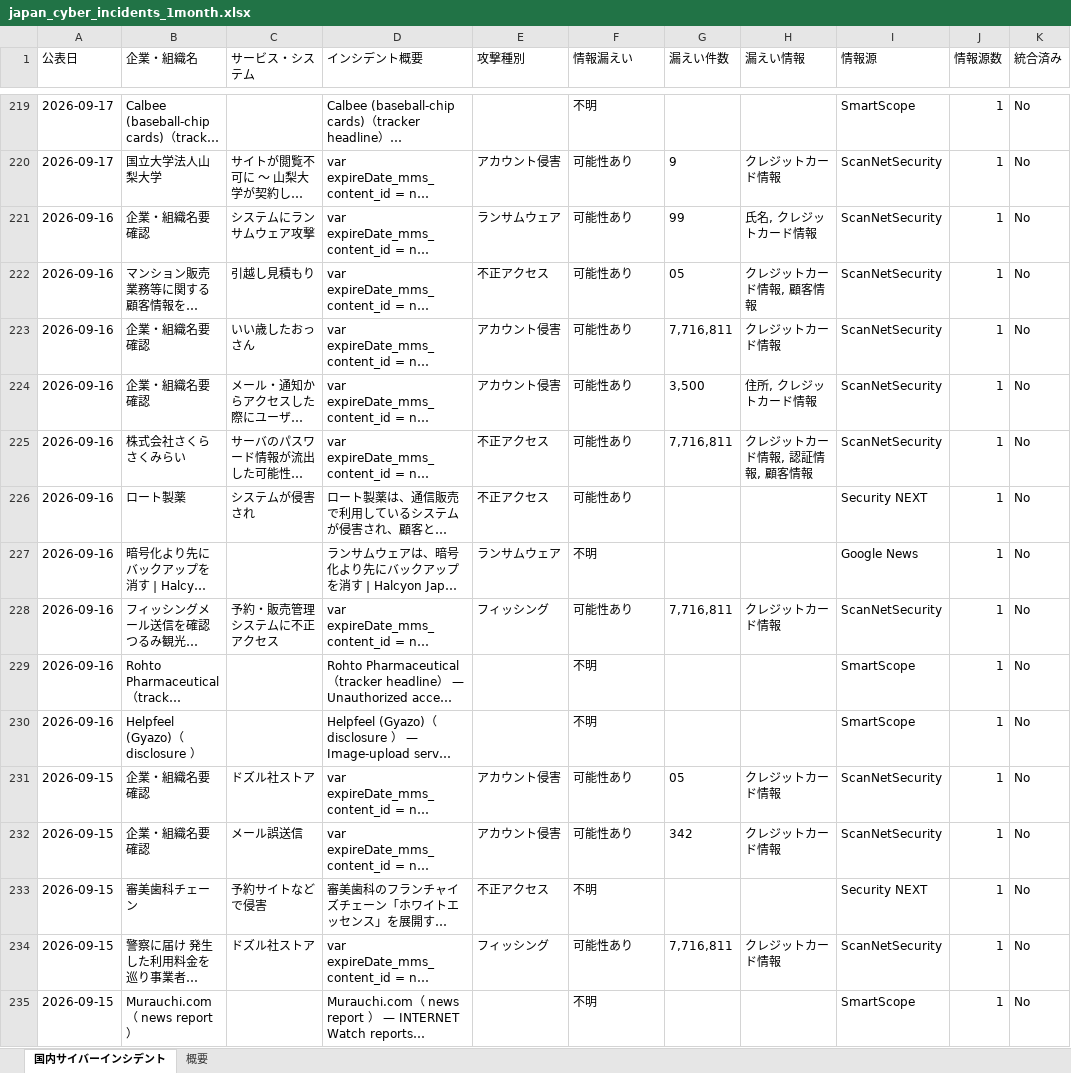
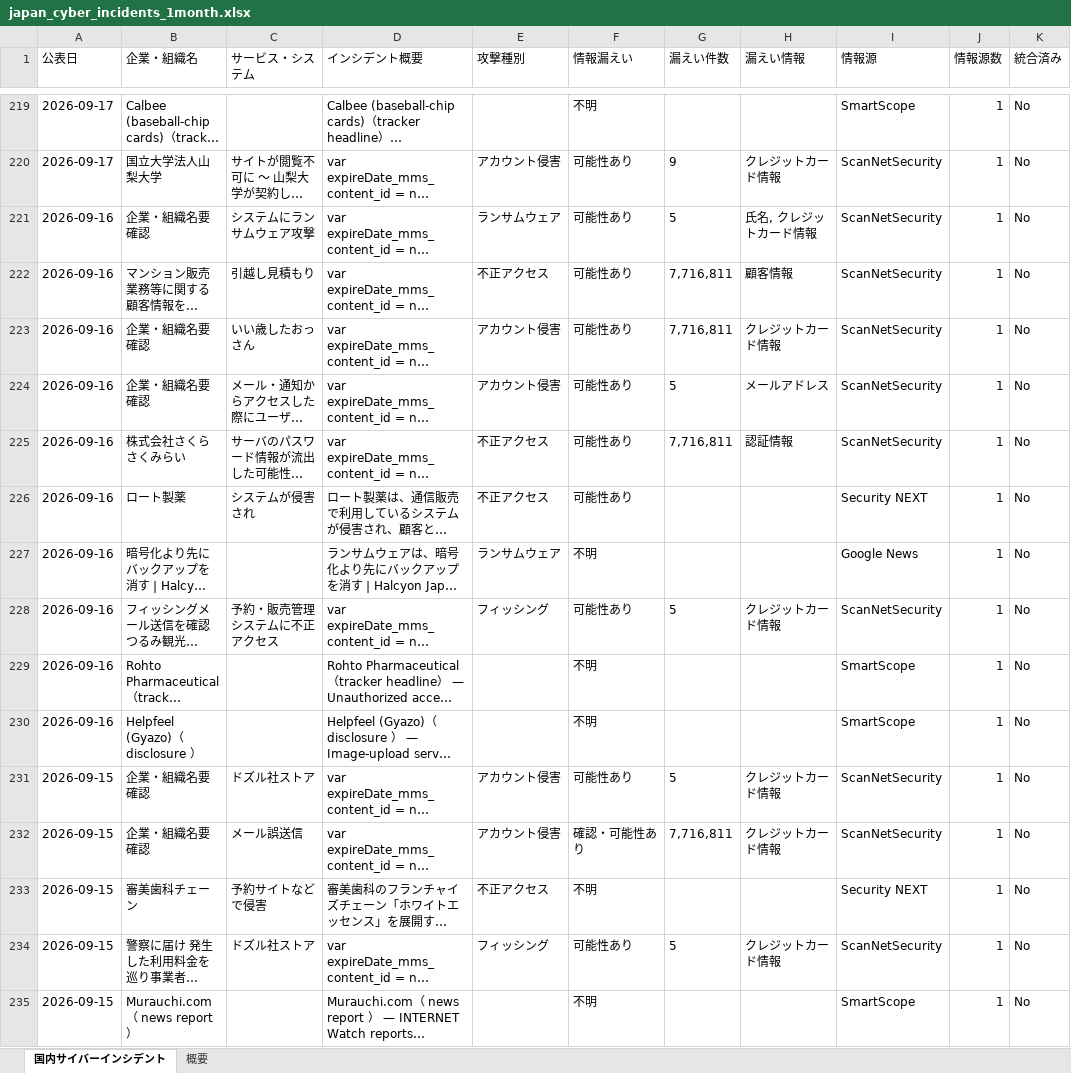
Before and after one commit to keitasatoh0801-alt/ransomlook-mcp, an Excel workbook: japan_cyber_incidents_1month.xlsx, sheet 国内サイバーインシデント, drawn as a sheet; only a part is shown, gaps mark what is left out; long unchanged cells end in …; values as stored, in another font and other column widths than the file's, no borders; the diff covers the shown part only; the diff names each change by its address in the sheet, - before the commit and + after, or states it on an @@ line.

```diff
--- a/japan_cyber_incidents_1month.xlsx (sheet 国内サイバーインシデント)
+++ b/japan_cyber_incidents_1month.xlsx (sheet 国内サイバーインシデント)
-G221 (漏えい件数): 99
+G221 (漏えい件数): 5
-G222 (漏えい件数): 05
+G222 (漏えい件数): 7,716,811
-H222 (漏えい情報): クレジットカード情報, 顧客情報
+H222 (漏えい情報): 顧客情報
-G224 (漏えい件数): 3,500
+G224 (漏えい件数): 5
-H224 (漏えい情報): 住所, クレジットカード情報
+H224 (漏えい情報): メールアドレス
-H225 (漏えい情報): クレジットカード情報, 認証情報, 顧客情報
+H225 (漏えい情報): 認証情報
-G228 (漏えい件数): 7,716,811
+G228 (漏えい件数): 5
-G231 (漏えい件数): 05
+G231 (漏えい件数): 5
-F232 (情報漏えい): 可能性あり
+F232 (情報漏えい): 確認・可能性あり
-G232 (漏えい件数): 342
+G232 (漏えい件数): 7,716,811
-G234 (漏えい件数): 7,716,811
+G234 (漏えい件数): 5
```
Also changed, not shown: 158 edited cells elsewhere in this sheet, sheet 概要, 2 other files.
